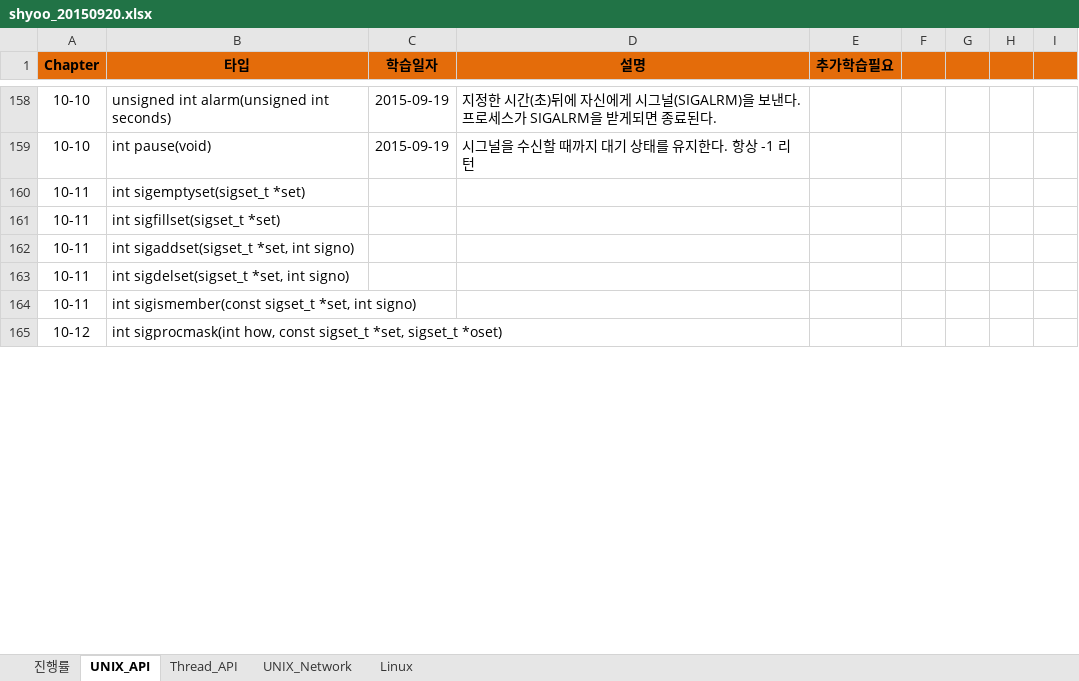
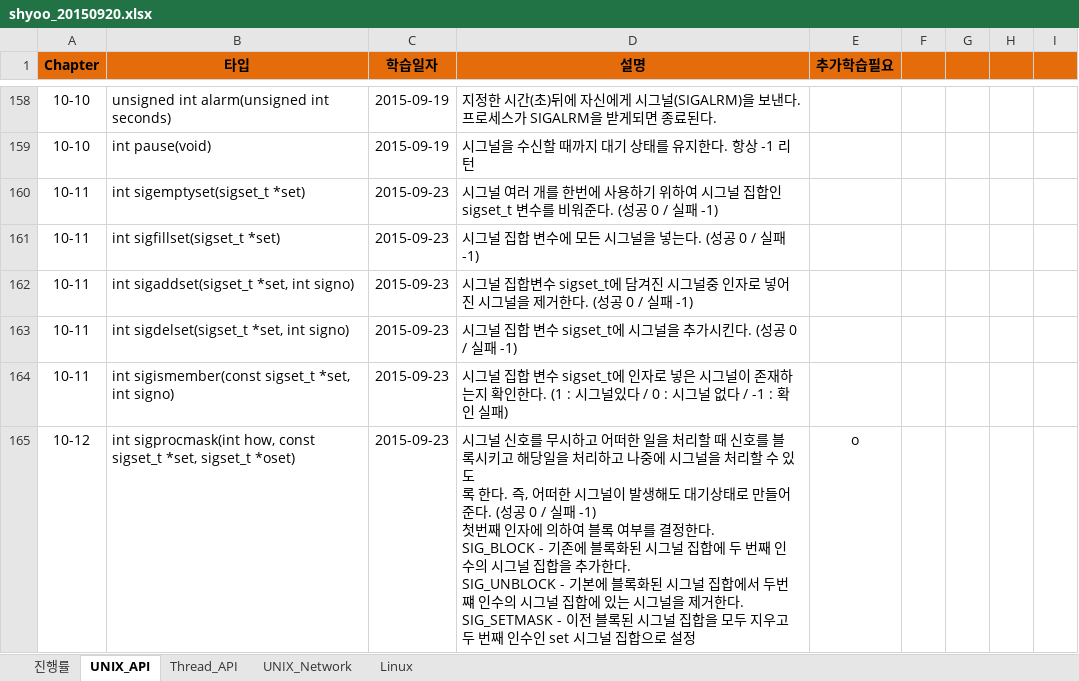
Before and after one commit to YooSeongHyun/Telcoware, an Excel workbook: shyoo_20150920.xlsx, sheet UNIX_API, drawn as a sheet; only a part is shown, gaps mark what is left out; values as stored, in another font and other column widths than the file's, no borders; ↵ is a line break in a cell; the diff covers the shown part only; the diff names each change by its address in the sheet, - before the commit and + after, or states it on an @@ line.

```diff
--- a/shyoo_20150920.xlsx (sheet UNIX_API)
+++ b/shyoo_20150920.xlsx (sheet UNIX_API)
-C160:C165 (학습일자): (empty)
+C160:C165 (학습일자): 2015-09-23
-D160 (설명): (empty)
+D160 (설명): 시그널 여러 개를 한번에 사용하기 위하여 시그널 집합인 sigset_t 변수를 비워준다. (성공 0 / 실패 -1)
-D161 (설명): (empty)
+D161 (설명): 시그널 집합 변수에 모든 시그널을 넣는다. (성공 0 / 실패 -1)
-D162 (설명): (empty)
+D162 (설명): 시그널 집합변수 sigset_t에 담겨진 시그널중 인자로 넣어진 시그널을 제거한다. (성공 0 / 실패 -1)
-D163 (설명): (empty)
+D163 (설명): 시그널 집합 변수 sigset_t에 시그널을 추가시킨다. (성공 0 / 실패 -1)
-D164 (설명): (empty)
+D164 (설명): 시그널 집합 변수 sigset_t에 인자로 넣은 시그널이 존재하는지 확인한다. (1 : 시그널있다 / 0 : 시그널 없다 / -1 : 확인 실패)
-D165 (설명): (empty)
+D165 (설명): 시그널 신호를 무시하고 어떠한 일을 처리할 때 신호를 블록시키고 해당일을 처리하고 나중에 시그널을 처리할 수 있도 ↵ 록 한다. 즉, 어떠한 시그널이 발생해도 대기상태로 만들어준다. (성공 0 / 실패 -1) ↵ 첫번째 인자에 의하여 블록 여부를 결정한다. ↵ SIG_BLOCK - 기존에 블록화된 시그널 집합에 두 번째 인수의 시그널 집합을 추가한다. ↵ SIG_UNBLOCK - 기본에 블록화된 시그널 집합에서 두번쨰 인수의 시그널 집합에 있는 시그널을 제거한다. ↵ SIG_SETMASK - 이전 블록된 시그널 집합을 모두 지우고 두 번째 인수인 set 시그널 집합으로 설정
-E165 (추가학습필요): (empty)
+E165 (추가학습필요): o
```
Also changed, not shown: 25 edited cells elsewhere in this sheet, sheet 진행률, sheet Thread_API, 1 other file.
